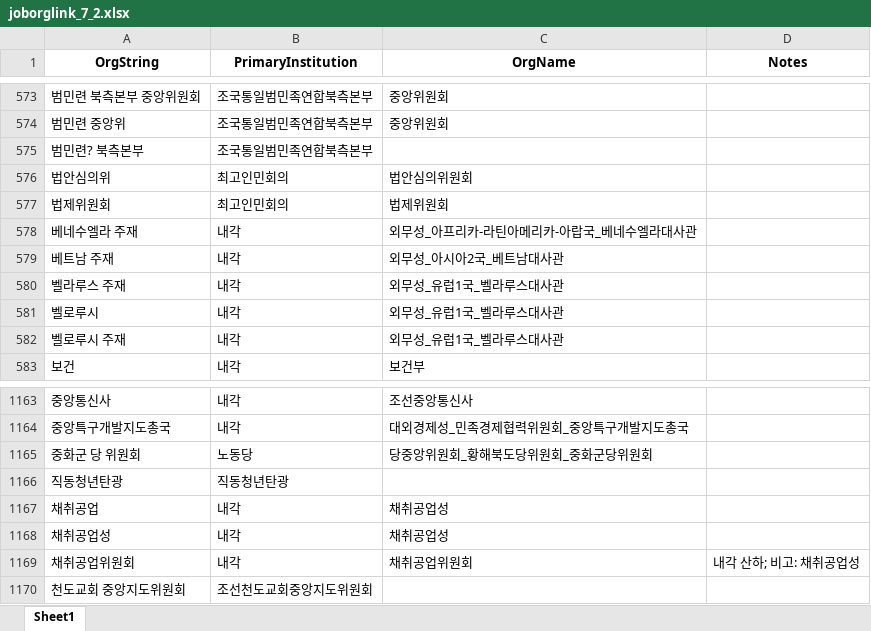
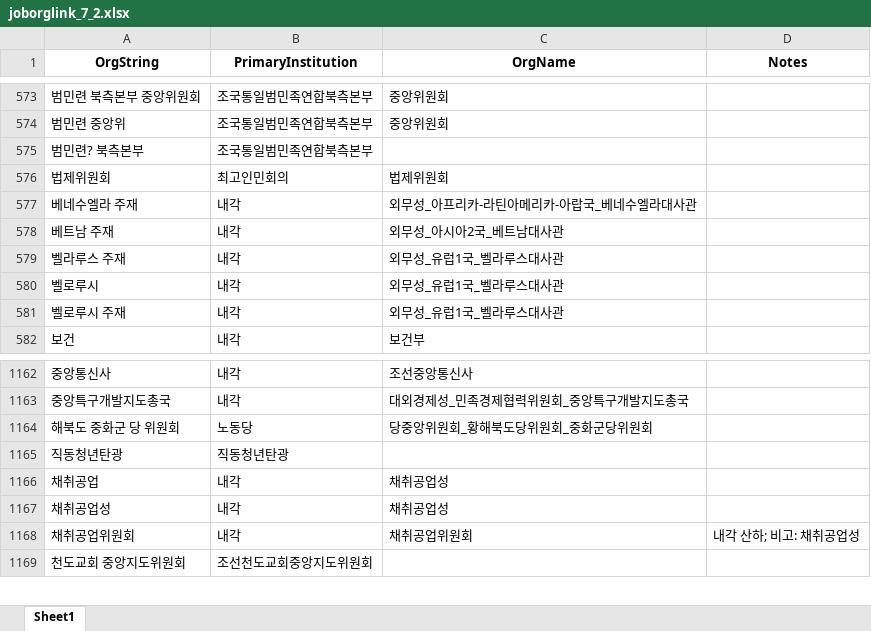
Before and after one commit to seouljake/nkelites, an Excel workbook: data/combined data/combined data - 1 cleaning/cleaning step 2 - career/2.3 joborglink/joborglink_7_2.xlsx, sheet Sheet1, drawn as a sheet; only a part is shown, gaps mark what is left out; values as stored, in another font and other column widths than the file's, no borders; removed rows and columns are numbered as before the commit, all else as after; the diff names each change by its address in the sheet, - before the commit and + after, or states it on an @@ line.

```diff
--- a/data/combined data/combined data - 1 cleaning/cleaning step 2 - career/2.3 joborglink/joborglink_7_2.xlsx (sheet Sheet1)
+++ b/data/combined data/combined data - 1 cleaning/cleaning step 2 - career/2.3 joborglink/joborglink_7_2.xlsx (sheet Sheet1)
-row 576: 법안심의위 | 최고인민회의 | 법안심의위원회
-A1164 (OrgString): 중화군 당 위원회
+A1164 (OrgString): 해북도 중화군 당 위원회
```
Also changed, not shown: data/combined data/combined data - 1 cleaning/cleaning step 2 - career/2.1 career_undivided_unparsed_uncoded/career_link_undivided_unparsed_uncoded.xlsx, data/combined data/combined data - 1 cleaning/cleaning step 2 - career/2.3 joborglink/joborglink_2_substr_multi2_1tocode_Mail_Lee.xlsx, 5 other files.
